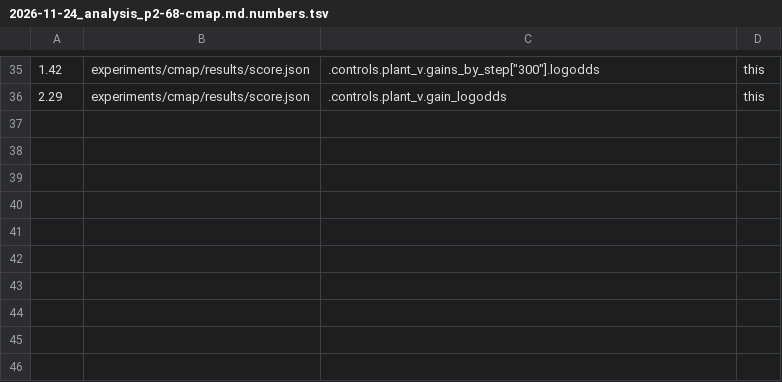
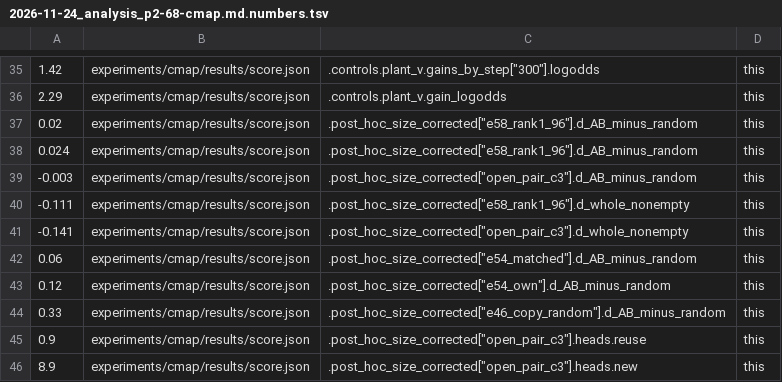
Before and after one commit to edwinagnew/commute-vpd, a TSV file: reports/analyses/2026-11-24_analysis_p2-68-cmap.md.numbers.tsv, drawn as a sheet; only a part is shown, gaps mark what is left out.

```diff
--- a/reports/analyses/2026-11-24_analysis_p2-68-cmap.md.numbers.tsv
+++ b/reports/analyses/2026-11-24_analysis_p2-68-cmap.md.numbers.tsv
@@ -36 +36,11 @@
 2.29	experiments/cmap/results/score.json	.controls.plant_v.gain_logodds	this
+0.02	experiments/cmap/results/score.json	.post_hoc_size_corrected["e58_rank1_96"].d_AB_minus_random	this
+0.024	experiments/cmap/results/score.json	.post_hoc_size_corrected["e58_rank1_96"].d_AB_minus_random	this
+-0.003	experiments/cmap/results/score.json	.post_hoc_size_corrected["open_pair_c3"].d_AB_minus_random	this
+-0.111	experiments/cmap/results/score.json	.post_hoc_size_corrected["e58_rank1_96"].d_whole_nonempty	this
+-0.141	experiments/cmap/results/score.json	.post_hoc_size_corrected["open_pair_c3"].d_whole_nonempty	this
+0.06	experiments/cmap/results/score.json	.post_hoc_size_corrected["e54_matched"].d_AB_minus_random	this
+0.12	experiments/cmap/results/score.json	.post_hoc_size_corrected["e54_own"].d_AB_minus_random	this
+0.33	experiments/cmap/results/score.json	.post_hoc_size_corrected["e46_copy_random"].d_AB_minus_random	this
+0.9	experiments/cmap/results/score.json	.post_hoc_size_corrected["open_pair_c3"].heads.reuse	this
+8.9	experiments/cmap/results/score.json	.post_hoc_size_corrected["open_pair_c3"].heads.new	this
```
Also changed, not shown: 4 other files.
